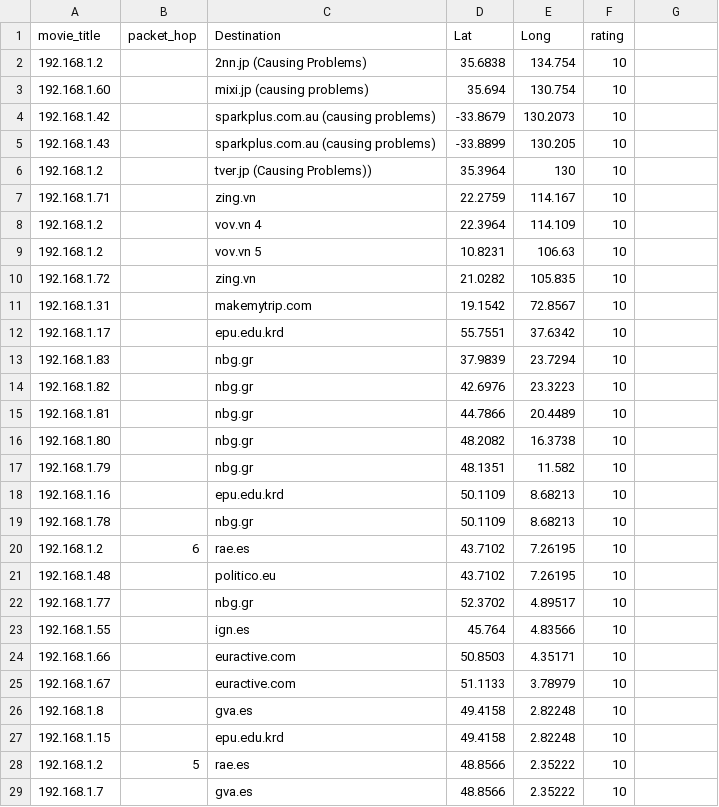
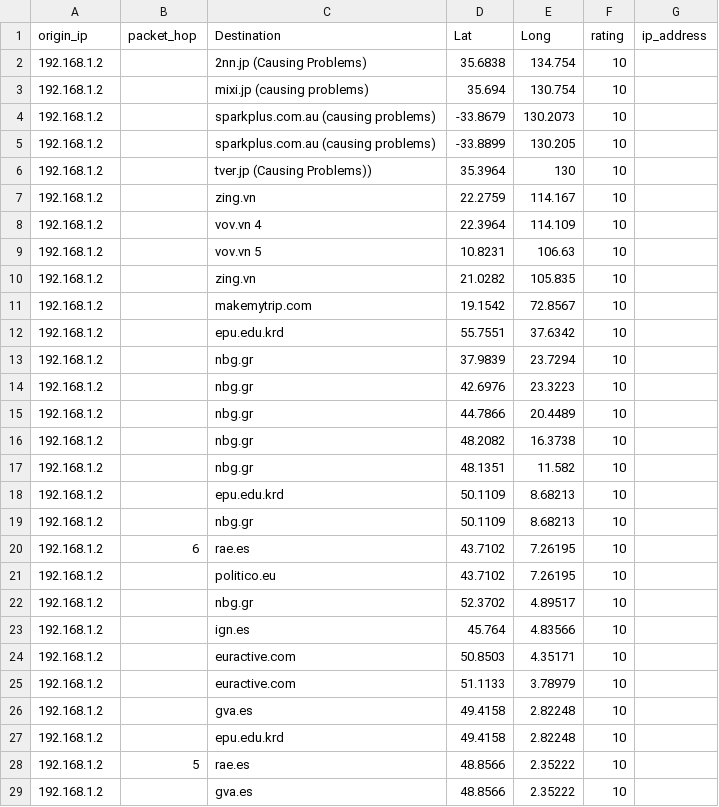
Before and after one commit to chloequinto/tracerouteViz, a CSV file: traceroute_test.csv, drawn as a sheet; only a part is shown; the diff covers the shown part only.

```diff
--- a/traceroute_test.csv
+++ b/traceroute_test.csv
@@ -1 +1 @@
-movie_title,packet_hop,Destination,Lat,Long,rating
+origin_ip,packet_hop,Destination,Lat,Long,rating,ip_address
@@ -3,3 +3,3 @@ movie_title,packet_hop,Destination,Lat,Long,rating
-192.168.1.60,,mixi.jp (causing problems),35.694,130.754,10
-192.168.1.42,,sparkplus.com.au (causing problems),-33.8679,130.2073,10
-192.168.1.43,,sparkplus.com.au (causing problems),-33.8899,130.205,10
+192.168.1.2,,mixi.jp (causing problems),35.694,130.754,10,
+192.168.1.2,,sparkplus.com.au (causing problems),-33.8679,130.2073,10,
+192.168.1.2,,sparkplus.com.au (causing problems),-33.8899,130.205,10,
@@ -7 +7 @@ movie_title,packet_hop,Destination,Lat,Long,rating
-192.168.1.71,,zing.vn,22.2759,114.167,10
+192.168.1.2,,zing.vn,22.2759,114.167,10,
@@ -10,10 +10,10 @@ movie_title,packet_hop,Destination,Lat,Long,rating
-192.168.1.72,,zing.vn,21.0282,105.835,10
-192.168.1.31,,makemytrip.com,19.1542,72.8567,10
-192.168.1.17,,epu.edu.krd,55.7551,37.6342,10
-192.168.1.83,,nbg.gr,37.9839,23.7294,10
-192.168.1.82,,nbg.gr,42.6976,23.3223,10
-192.168.1.81,,nbg.gr,44.7866,20.4489,10
-192.168.1.80,,nbg.gr,48.2082,16.3738,10
-192.168.1.79,,nbg.gr,48.1351,11.582,10
-192.168.1.16,,epu.edu.krd,50.1109,8.68213,10
-192.168.1.78,,nbg.gr,50.1109,8.68213,10
+192.168.1.2,,zing.vn,21.0282,105.835,10,
+192.168.1.2,,makemytrip.com,19.1542,72.8567,10,
+192.168.1.2,,epu.edu.krd,55.7551,37.6342,10,
+192.168.1.2,,nbg.gr,37.9839,23.7294,10,
+192.168.1.2,,nbg.gr,42.6976,23.3223,10,
+192.168.1.2,,nbg.gr,44.7866,20.4489,10,
+192.168.1.2,,nbg.gr,48.2082,16.3738,10,
+192.168.1.2,,nbg.gr,48.1351,11.582,10,
+192.168.1.2,,epu.edu.krd,50.1109,8.68213,10,
+192.168.1.2,,nbg.gr,50.1109,8.68213,10,
@@ -21,7 +21,7 @@ movie_title,packet_hop,Destination,Lat,Long,rating
-192.168.1.48,,politico.eu,43.7102,7.26195,10
-192.168.1.77,,nbg.gr,52.3702,4.89517,10
-192.168.1.55,,ign.es,45.764,4.83566,10
-192.168.1.66,,euractive.com,50.8503,4.35171,10
-192.168.1.67,,euractive.com,51.1133,3.78979,10
-192.168.1.8,,gva.es,49.4158,2.82248,10
-192.168.1.15,,epu.edu.krd,49.4158,2.82248,10
+192.168.1.2,,politico.eu,43.7102,7.26195,10,
+192.168.1.2,,nbg.gr,52.3702,4.89517,10,
+192.168.1.2,,ign.es,45.764,4.83566,10,
+192.168.1.2,,euractive.com,50.8503,4.35171,10,
+192.168.1.2,,euractive.com,51.1133,3.78979,10,
+192.168.1.2,,gva.es,49.4158,2.82248,10,
+192.168.1.2,,epu.edu.krd,49.4158,2.82248,10,
@@ -29 +29 @@ movie_title,packet_hop,Destination,Lat,Long,rating
-192.168.1.7,,gva.es,48.8566,2.35222,10
+192.168.1.2,,gva.es,48.8566,2.35222,10,
```
Also changed, not shown: 59 edited cells elsewhere in this file, 2 other files.
